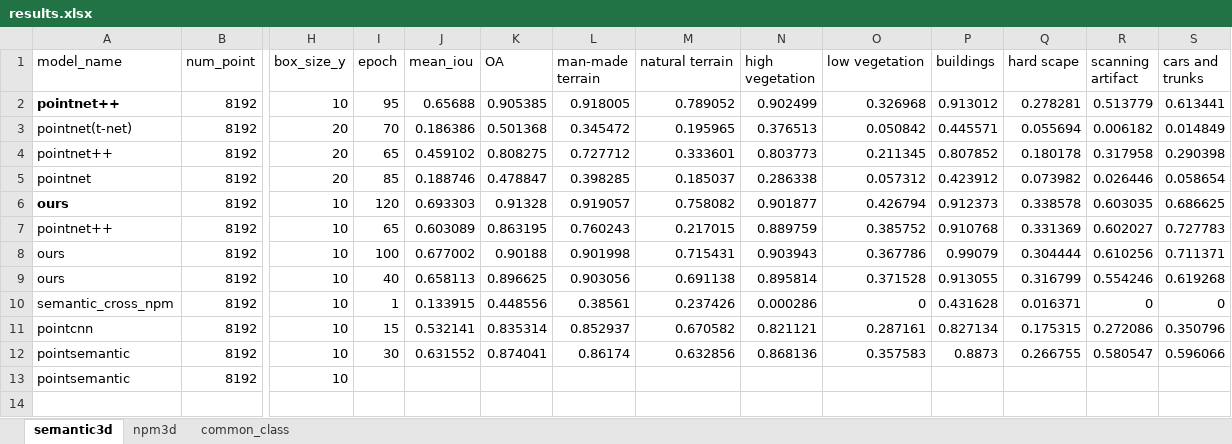
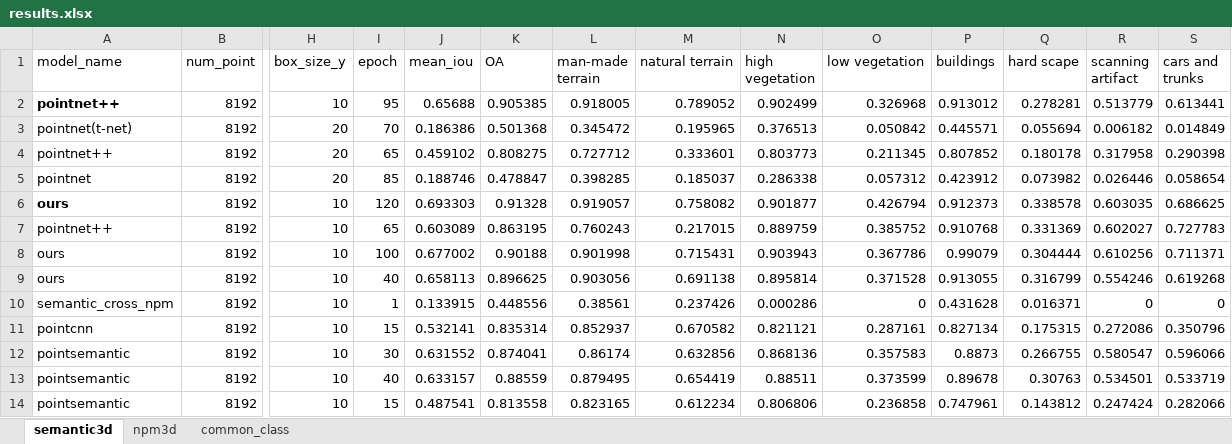
Before and after one commit to yixiaonaiheheima/master_graduation, an Excel workbook: results.xlsx, sheet semantic3d, drawn as a sheet; only a part is shown, gaps mark what is left out; values as stored, in another font and other column widths than the file's, no borders; rows hold the shown columns only; the diff names each change by its address in the sheet, - before the commit and + after, or states it on an @@ line.

Commit message:
normalize geometry before feeding to network

```diff
--- a/results.xlsx (sheet semantic3d)
+++ b/results.xlsx (sheet semantic3d)
-I13 (epoch): (empty)
+I13 (epoch): 40
-J13 (mean_iou): (empty)
+J13 (mean_iou): 0.633157
-K13 (OA): (empty)
+K13 (OA): 0.88559
-L13 (man-made terrain): (empty)
+L13 (man-made terrain): 0.879495
-M13 (natural terrain): (empty)
+M13 (natural terrain): 0.654419
-N13 (high vegetation): (empty)
+N13 (high vegetation): 0.88511
-O13 (low vegetation): (empty)
+O13 (low vegetation): 0.373599
-P13 (buildings): (empty)
+P13 (buildings): 0.89678
-Q13 (hard scape): (empty)
+Q13 (hard scape): 0.30763
-R13 (scanning artifact): (empty)
+R13 (scanning artifact): 0.534501
-S13 (cars and trunks): (empty)
+S13 (cars and trunks): 0.533719
+row 14: pointsemantic | 8192 | 10 | 15 | 0.487541 | 0.813558 | 0.823165 | 0.612234 | 0.806806 | 0.236858 | 0.747961 | 0.143812 | 0.247424 | 0.282066
```
Also changed, not shown: 2 other files.
